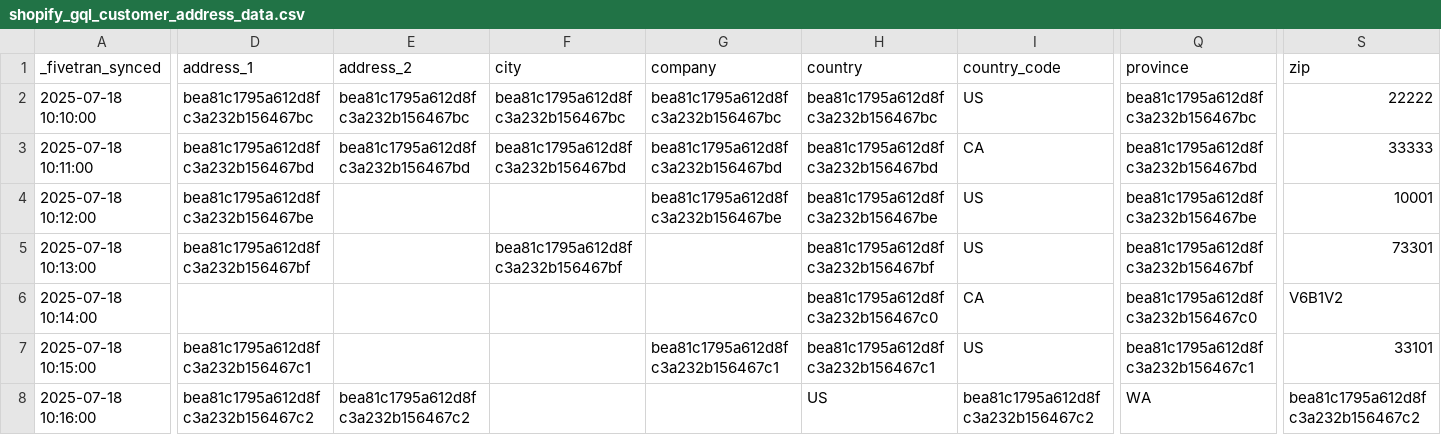
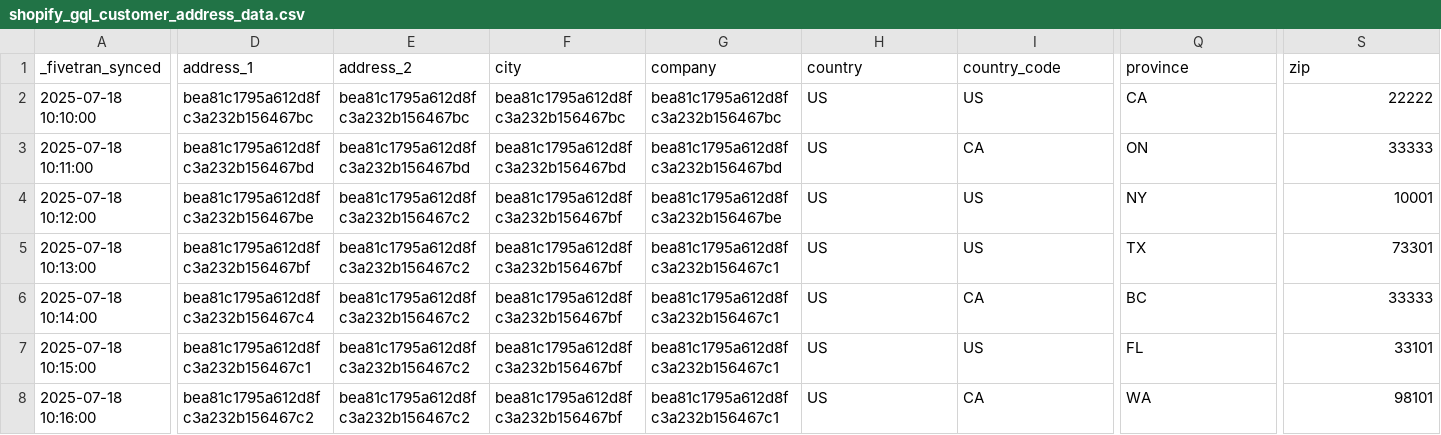
Before and after one commit to fivetran/dbt_shopify_source, a CSV file: integration_tests/seeds/shopify_gql_customer_address_data.csv, drawn as a sheet; only a part is shown, gaps mark what is left out; the diff covers the shown part only; the diff names each change by its address in the sheet, - before the commit and + after, or states it on an @@ line.

```diff
--- a/integration_tests/seeds/shopify_gql_customer_address_data.csv
+++ b/integration_tests/seeds/shopify_gql_customer_address_data.csv
-H2 (country): bea81c1795a612d8fc3a232b156467bc
+H2 (country): US
-Q2 (province): bea81c1795a612d8fc3a232b156467bc
+Q2 (province): CA
-H3 (country): bea81c1795a612d8fc3a232b156467bd
+H3 (country): US
-Q3 (province): bea81c1795a612d8fc3a232b156467bd
+Q3 (province): ON
-E4:E7 (address_2): (empty)
+E4:E7 (address_2): bea81c1795a612d8fc3a232b156467c2
-F4 (city): (empty)
+F4 (city): bea81c1795a612d8fc3a232b156467bf
-H4 (country): bea81c1795a612d8fc3a232b156467be
+H4 (country): US
-Q4 (province): bea81c1795a612d8fc3a232b156467be
+Q4 (province): NY
-G5:G6 (company): (empty)
+G5:G6 (company): bea81c1795a612d8fc3a232b156467c1
-H5 (country): bea81c1795a612d8fc3a232b156467bf
+H5 (country): US
-Q5 (province): bea81c1795a612d8fc3a232b156467bf
+Q5 (province): TX
-D6 (address_1): (empty)
+D6 (address_1): bea81c1795a612d8fc3a232b156467c4
-F6:F8 (city): (empty)
+F6:F8 (city): bea81c1795a612d8fc3a232b156467bf
-H6 (country): bea81c1795a612d8fc3a232b156467c0
+H6 (country): US
-Q6 (province): bea81c1795a612d8fc3a232b156467c0
+Q6 (province): BC
-S6 (zip): V6B1V2
+S6 (zip): 33333
-H7 (country): bea81c1795a612d8fc3a232b156467c1
+H7 (country): US
-Q7 (province): bea81c1795a612d8fc3a232b156467c1
+Q7 (province): FL
-G8 (company): (empty)
+G8 (company): bea81c1795a612d8fc3a232b156467c1
-I8 (country_code): bea81c1795a612d8fc3a232b156467c2
+I8 (country_code): CA
-S8 (zip): bea81c1795a612d8fc3a232b156467c2
+S8 (zip): 98101
```
Also changed, not shown: 46 edited cells elsewhere in this file, integration_tests/seeds/shopify_gql_abandoned_checkout_data.csv, 23 other files.
